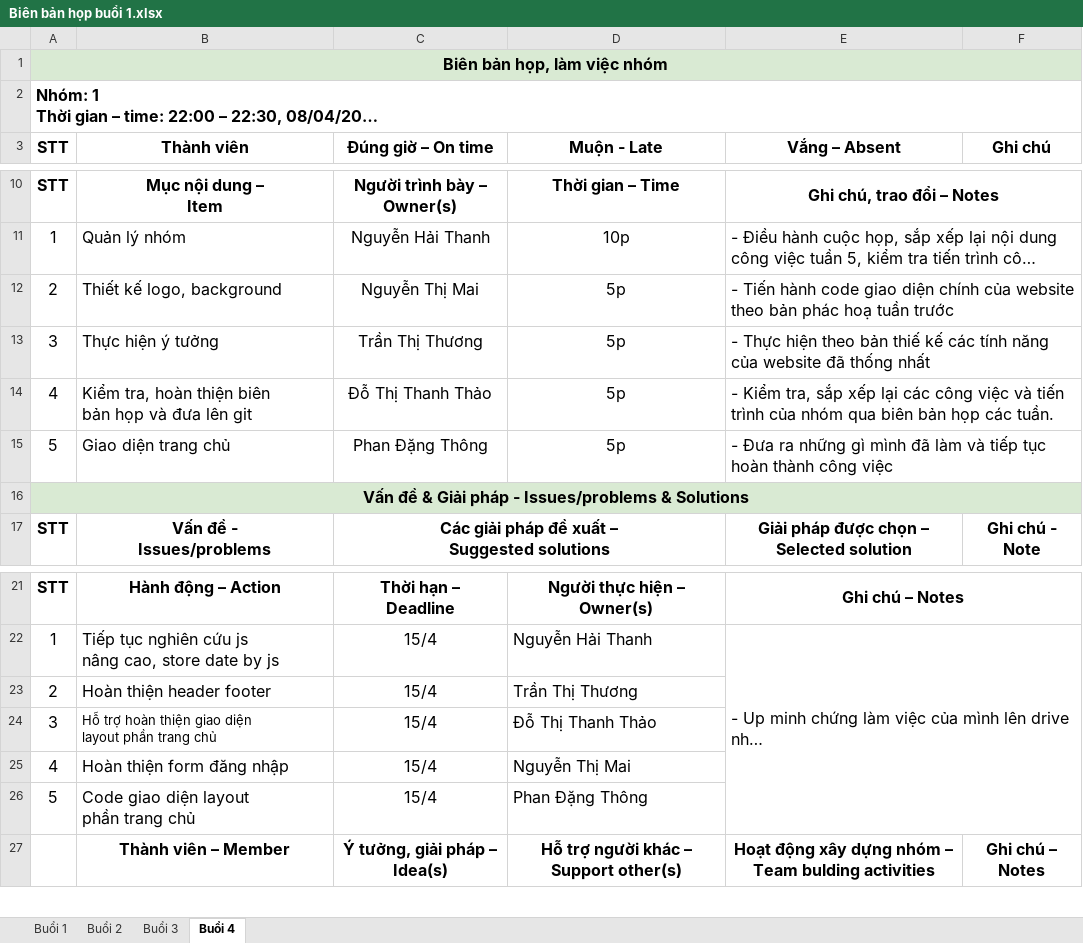
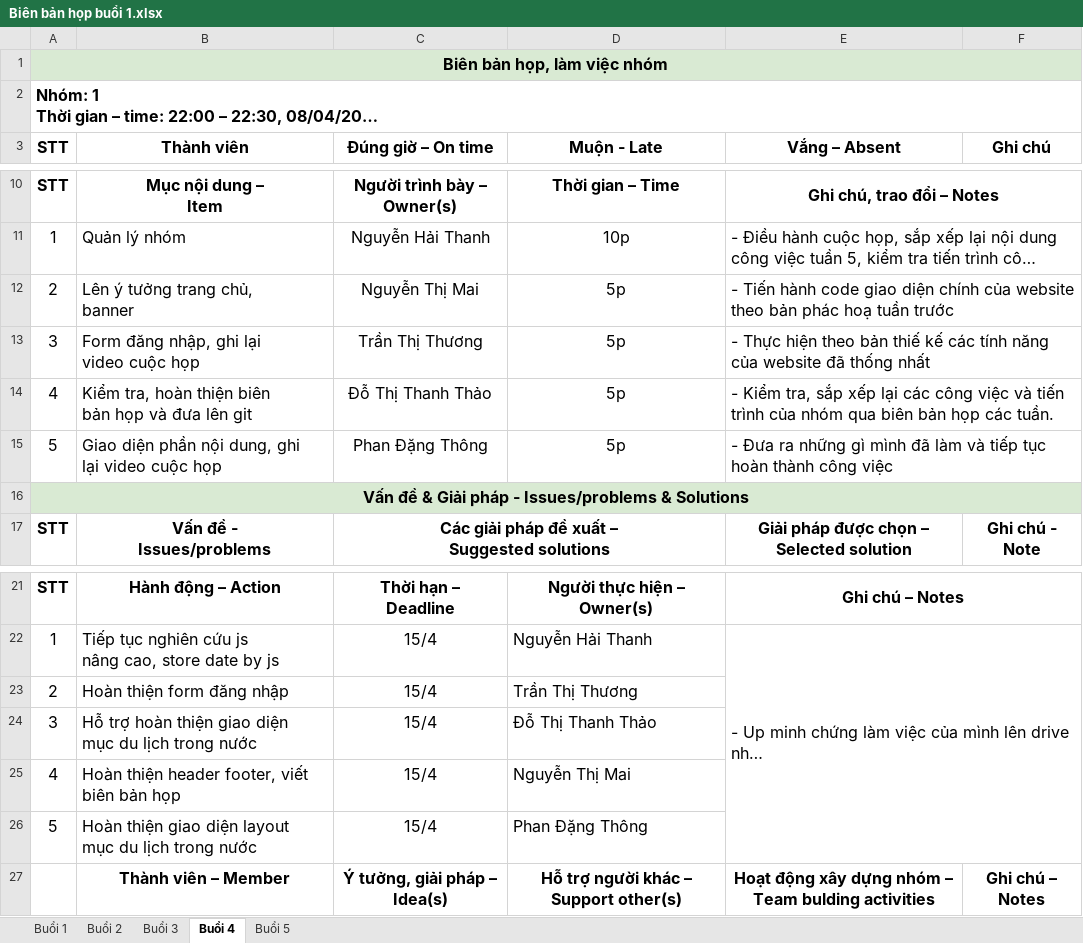
Before and after one commit to haithanh03/BTL-TTCSN-Group1, an Excel workbook: Biên bản họp buổi 1.xlsx, sheet Buổi 4, drawn as a sheet; only a part is shown, gaps mark what is left out; long unchanged cells end in …; values as stored, in another font and other column widths than the file's, no borders; charts and pictures not drawn; ↵ is a line break in a cell; the diff names each change by its address in the sheet, - before the commit and + after, or states it on an @@ line.

```diff
--- a/Biên bản họp buổi 1.xlsx (sheet Buổi 4)
+++ b/Biên bản họp buổi 1.xlsx (sheet Buổi 4)
+sheet tab: Buổi 5
-B12 (Thành viên): Thiết kế logo, background
+B12 (Thành viên): Lên ý tưởng trang chủ, ↵ banner
-B13 (Thành viên): Thực hiện ý tưởng
+B13 (Thành viên): Form đăng nhập, ghi lại ↵ video cuộc họp
-B15 (Thành viên): Giao diện trang chủ
+B15 (Thành viên): Giao diện phần nội dung, ghi ↵ lại video cuộc họp
-B23 (Thành viên): Hoàn thiện header footer
+B23 (Thành viên): Hoàn thiện form đăng nhập
-B24 (Thành viên): …giao diện ↵ layout phần trang chủ
+B24 (Thành viên): …giao diện ↵ mục du lịch trong nước
@@ B24 text size: larger @@
-B25 (Thành viên): Hoàn thiện form đăng nhập
+B25 (Thành viên): Hoàn thiện header footer, viết biên bản họp
-B26 (Thành viên): Code giao diện layout ↵ phần trang chủ
+B26 (Thành viên): Hoàn thiện giao diện layout ↵ mục du lịch trong nước
```
Also changed, not shown: sheet Buổi 3, sheet Buổi 1, sheet Buổi 2, charts or pictures, Biên bản họp buổi 2.xlsx, Biên bản họp buổi 3.xlsx, 2 other files.
